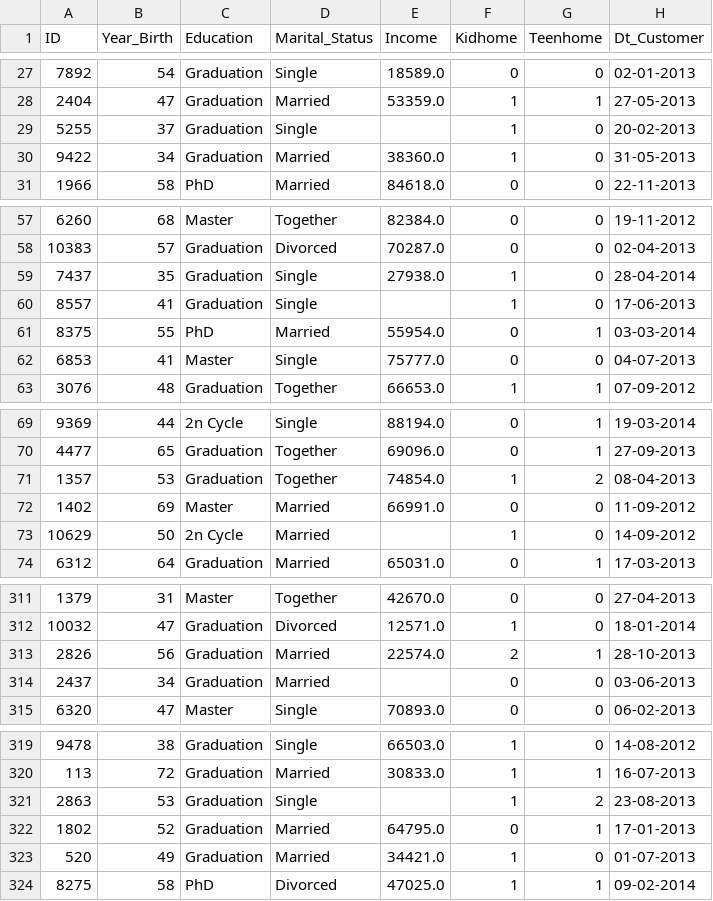
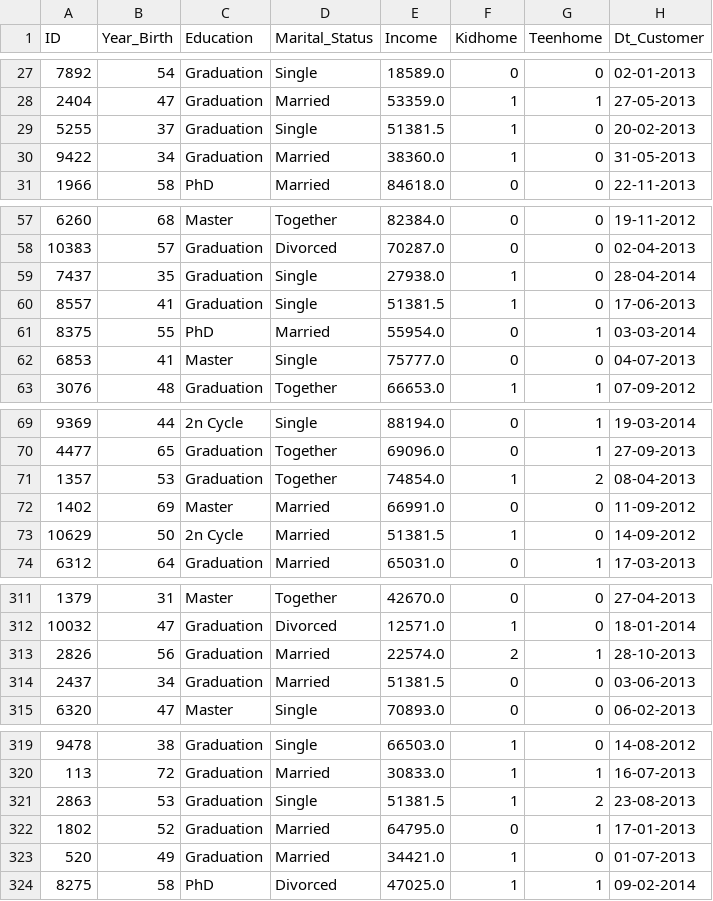
Before and after one commit to Erikahenriquez78/_marketing, a CSV file: data/marketing_limpio.csv, drawn as a sheet; only a part is shown, gaps mark what is left out; the diff covers the shown part only; the diff names each change by its address in the sheet, - before the commit and + after, or states it on an @@ line.

```diff
--- a/data/marketing_limpio.csv
+++ b/data/marketing_limpio.csv
-E29 (Income): (empty)
+E29 (Income): 51381.5
-E60 (Income): (empty)
+E60 (Income): 51381.5
-E73 (Income): (empty)
+E73 (Income): 51381.5
-E314 (Income): (empty)
+E314 (Income): 51381.5
-E321 (Income): (empty)
+E321 (Income): 51381.5
```
Also changed, not shown: 19 edited cells elsewhere in this file, data/test.csv, data/train.csv, 3 other files.
